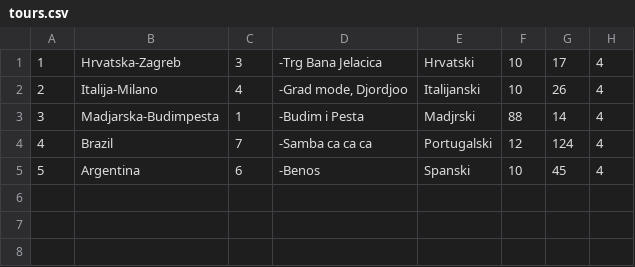
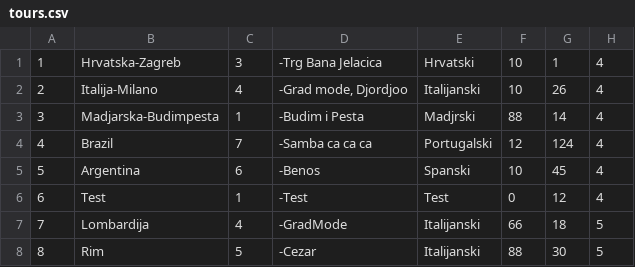
Before and after one commit to uslje13/turisticka-agencija, a CSV file: TravelAgency/Resources/Data/tours.csv, drawn as a sheet.

```diff
--- a/TravelAgency/Resources/Data/tours.csv
+++ b/TravelAgency/Resources/Data/tours.csv
@@ -1,2 +1,2 @@
-1|Hrvatska-Zagreb|3|-Trg Bana Jelacica|Hrvatski|10|17|4
+1|Hrvatska-Zagreb|3|-Trg Bana Jelacica|Hrvatski|10|1|4
 2|Italija-Milano|4|-Grad mode, Djordjoo|Italijanski|10|26|4
@@ -5 +5,4 @@
 5|Argentina|6|-Benos|Spanski|10|45|4
+6|Test|1|-Test|Test|0|12|4
+7|Lombardija|4|-GradMode|Italijanski|66|18|5
+8|Rim|5|-Cezar|Italijanski|88|30|5
```
Also changed, not shown: TravelAgency/Resources/Data/checkpoints.csv, 14 other files.
